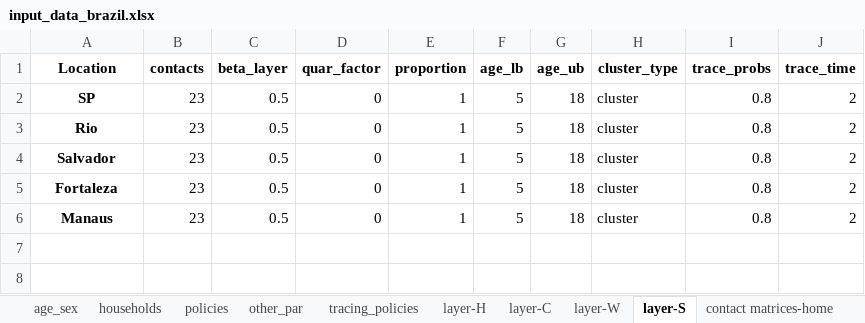
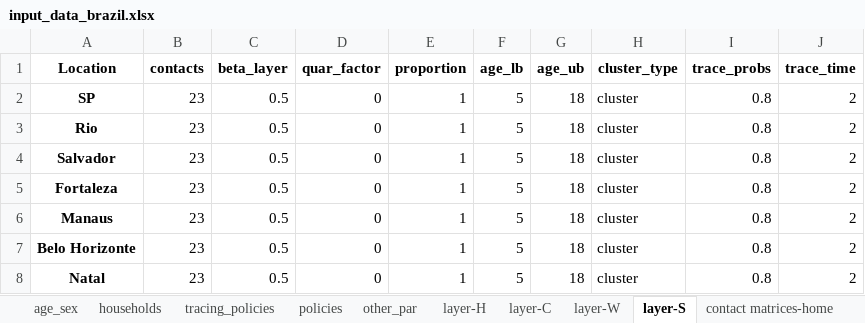
Before and after one commit to brain-modelling-group/covasim-qld-model, an Excel workbook: data/input_data_brazil.xlsx, sheet layer-S, drawn as a sheet; values as stored, in another font and other column widths than the file's, no borders; the diff names each change by its address in the sheet, - before the commit and + after, or states it on an @@ line.

```diff
--- a/data/input_data_brazil.xlsx (sheet layer-S)
+++ b/data/input_data_brazil.xlsx (sheet layer-S)
@@ sheet tab order changed: age_sex | households | tracing_policies | policies | other_par | layer-H | layer-C | layer-W | layer-S | contact matrices-home @@
+row 7: Belo Horizonte | 23 | 0.5 | 0 | 1 | 5 | 18 | cluster | 0.8 | 2
+row 8: Natal | 23 | 0.5 | 0 | 1 | 5 | 18 | cluster | 0.8 | 2
```
Also changed, not shown: sheet contact matrices-work, sheet contact matrices-home, sheet contact matrices-school, sheet contact matrices-other, sheet age_sex, sheet policies, 6 more sheets, 33 other files.
